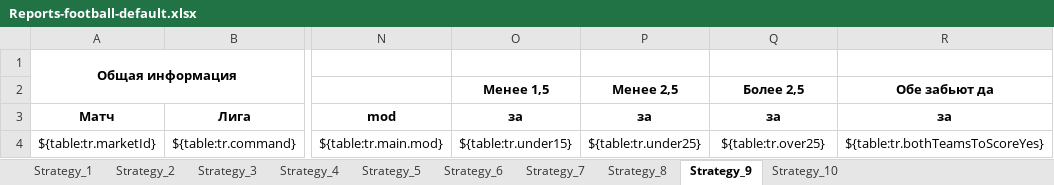
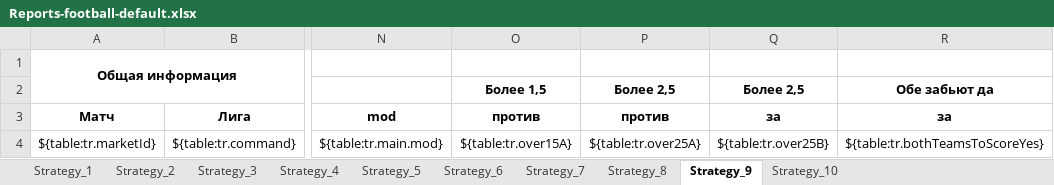
Before and after one commit to Sedjj/betHistory, an Excel workbook: backend/exportTemplates/Reports-football-default.xlsx, sheet Strategy_9, drawn as a sheet; only a part is shown, gaps mark what is left out; values as stored, in another font and other column widths than the file's, no borders; the diff names each change by its address in the sheet, - before the commit and + after, or states it on an @@ line.

```diff
--- a/backend/exportTemplates/Reports-football-default.xlsx (sheet Strategy_9)
+++ b/backend/exportTemplates/Reports-football-default.xlsx (sheet Strategy_9)
-O2: Менее 1,5
+O2: Более 1,5
-P2: Менее 2,5
+P2: Более 2,5
-O3: за
+O3: против
-P3: за
+P3: против
-O4: ${table:tr.under15}
+O4: ${table:tr.over15A}
-P4: ${table:tr.under25}
+P4: ${table:tr.over25A}
-Q4: ${table:tr.over25}
+Q4: ${table:tr.over25B}
```
Also changed, not shown: sheet Strategy_5, sheet Strategy_7, sheet Strategy_2, sheet Strategy_4, sheet Strategy_6, sheet Strategy_8, 3 more sheets, 7 other files.
